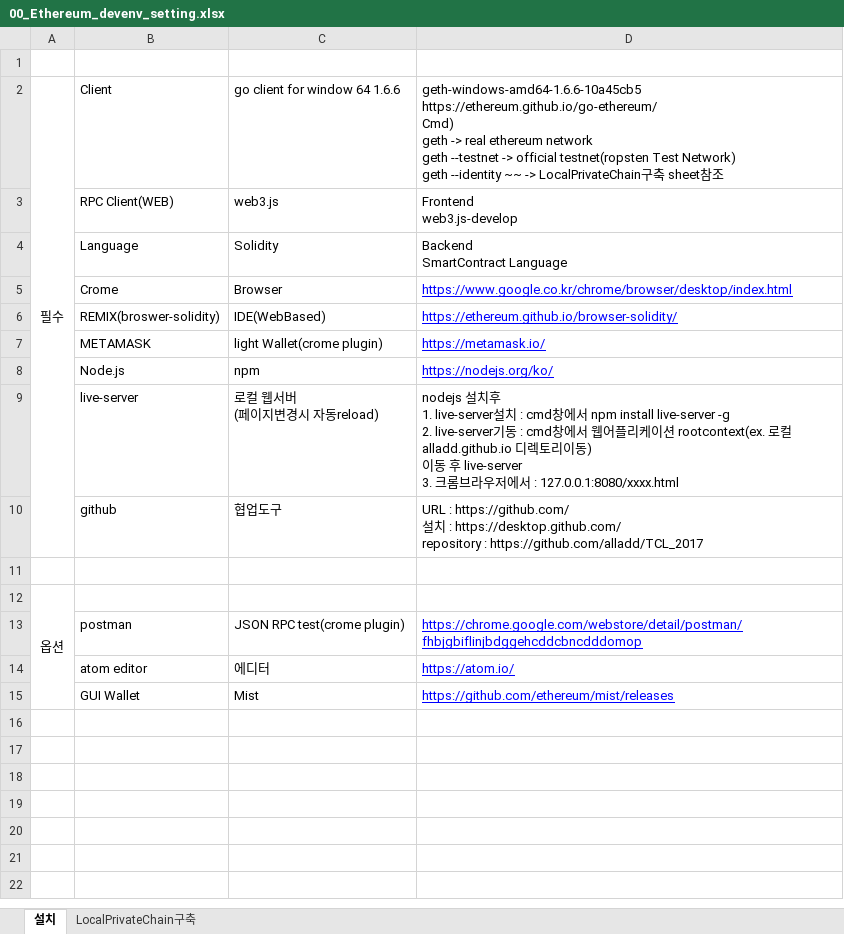
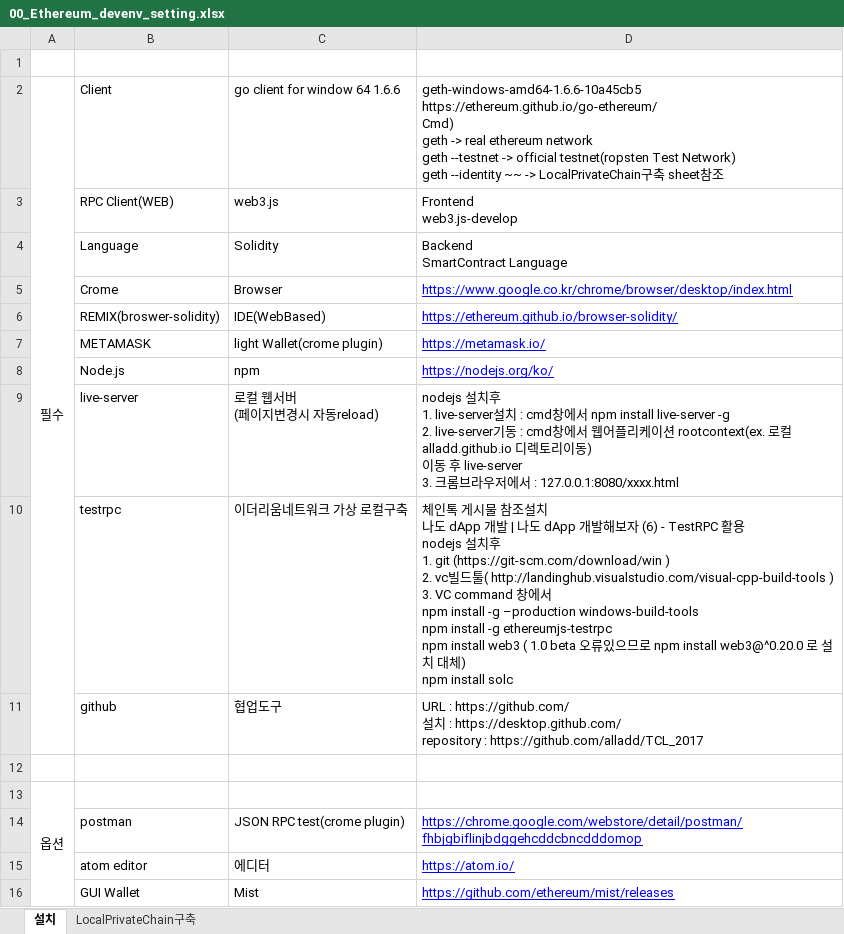
Before and after one commit to alladd/tcl2017, an Excel workbook: 00_dev_environment/00_Ethereum_devenv_setting.xlsx, sheet 설치, drawn as a sheet; values as stored, in another font and other column widths than the file's, no borders; ↵ is a line break in a cell; the diff names each change by its address in the sheet, - before the commit and + after, or states it on an @@ line.

```diff
--- a/00_dev_environment/00_Ethereum_devenv_setting.xlsx (sheet 설치)
+++ b/00_dev_environment/00_Ethereum_devenv_setting.xlsx (sheet 설치)
+row 10:  | testrpc | 이더리움네트워크 가상 로컬구축 | 체인톡 게시물 참조설치 ↵ 나도 dApp 개발 | 나도 dApp 개발해보자 (6) - TestRPC 활용 ↵ nodejs 설치후 ↵ 1. git (https://git-scm.com/download/win ) ↵ 2. vc빌드툴( http://landinghub.visualstudio.com/visual-cpp-build-tools ) ↵ 3. VC command 창에서 ↵ npm install -g –production windows-build-tools ↵ npm install -g ethereumjs-testrpc ↵ npm install web3 ( 1.0 beta 오류있으므로 npm install web3@^0.20.0 로 설치 대체) ↵ npm install solc
```
Also changed, not shown: 1 other file.
